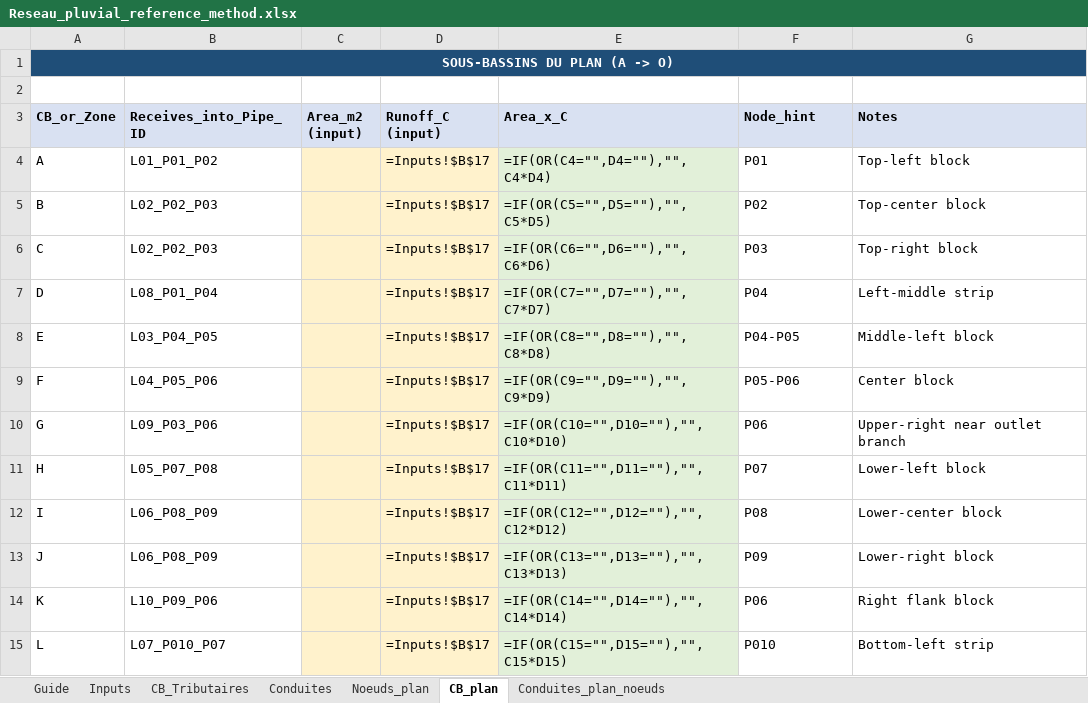
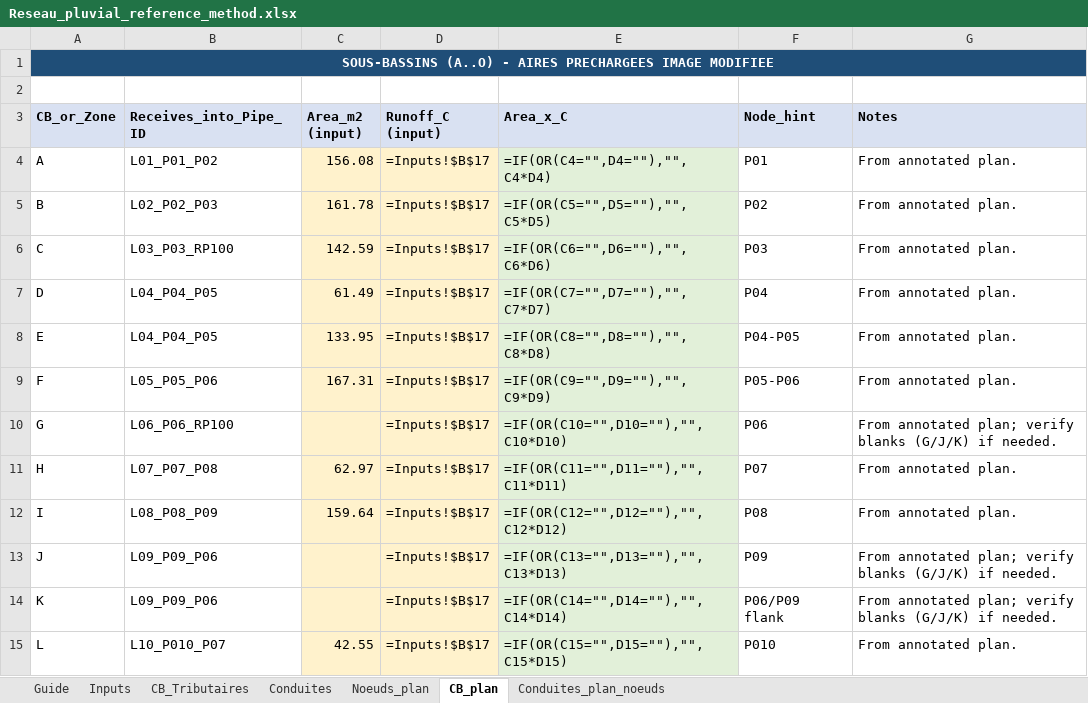
Before and after one commit to acon560-prog/idf-web-app, an Excel workbook: engineering/drainage-design/Reseau_pluvial_reference_method.xlsx, sheet CB_plan, drawn as a sheet; only a part is shown; values as stored, in another font and other column widths than the file's, no borders; formulas without a stored value are shown as written; the diff covers the shown part only; the diff names each change by its address in the sheet, - before the commit and + after, or states it on an @@ line.

```diff
--- a/engineering/drainage-design/Reseau_pluvial_reference_method.xlsx (sheet CB_plan)
+++ b/engineering/drainage-design/Reseau_pluvial_reference_method.xlsx (sheet CB_plan)
-A1 (CB_or_Zone): SOUS-BASSINS DU PLAN (A -> O)
+A1 (CB_or_Zone): SOUS-BASSINS (A..O) - AIRES PRECHARGEES IMAGE MODIFIEE
-C4 (Area_m2 (input)): (empty)
+C4 (Area_m2 (input)): 156.08
-G4 (Notes): Top-left block
+G4 (Notes): From annotated plan.
-C5 (Area_m2 (input)): (empty)
+C5 (Area_m2 (input)): 161.78
-G5 (Notes): Top-center block
+G5 (Notes): From annotated plan.
-B6 (Receives_into_Pipe_ID): L02_P02_P03
+B6 (Receives_into_Pipe_ID): L03_P03_RP100
-C6 (Area_m2 (input)): (empty)
+C6 (Area_m2 (input)): 142.59
-G6 (Notes): Top-right block
+G6 (Notes): From annotated plan.
-B7 (Receives_into_Pipe_ID): L08_P01_P04
+B7 (Receives_into_Pipe_ID): L04_P04_P05
-C7 (Area_m2 (input)): (empty)
+C7 (Area_m2 (input)): 61.49
-G7 (Notes): Left-middle strip
+G7 (Notes): From annotated plan.
-B8 (Receives_into_Pipe_ID): L03_P04_P05
+B8 (Receives_into_Pipe_ID): L04_P04_P05
-C8 (Area_m2 (input)): (empty)
+C8 (Area_m2 (input)): 133.95
-G8 (Notes): Middle-left block
+G8 (Notes): From annotated plan.
-B9 (Receives_into_Pipe_ID): L04_P05_P06
+B9 (Receives_into_Pipe_ID): L05_P05_P06
-C9 (Area_m2 (input)): (empty)
+C9 (Area_m2 (input)): 167.31
-G9 (Notes): Center block
+G9 (Notes): From annotated plan.
-B10 (Receives_into_Pipe_ID): L09_P03_P06
+B10 (Receives_into_Pipe_ID): L06_P06_RP100
-G10 (Notes): Upper-right near outlet branch
+G10 (Notes): From annotated plan; verify blanks (G/J/K) if needed.
-B11 (Receives_into_Pipe_ID): L05_P07_P08
+B11 (Receives_into_Pipe_ID): L07_P07_P08
-C11 (Area_m2 (input)): (empty)
+C11 (Area_m2 (input)): 62.97
-G11 (Notes): Lower-left block
+G11 (Notes): From annotated plan.
-B12 (Receives_into_Pipe_ID): L06_P08_P09
+B12 (Receives_into_Pipe_ID): L08_P08_P09
-C12 (Area_m2 (input)): (empty)
+C12 (Area_m2 (input)): 159.64
-G12 (Notes): Lower-center block
+G12 (Notes): From annotated plan.
-B13 (Receives_into_Pipe_ID): L06_P08_P09
+B13 (Receives_into_Pipe_ID): L09_P09_P06
-G13 (Notes): Lower-right block
+G13 (Notes): From annotated plan; verify blanks (G/J/K) if needed.
-B14 (Receives_into_Pipe_ID): L10_P09_P06
+B14 (Receives_into_Pipe_ID): L09_P09_P06
-F14 (Node_hint): P06
+F14 (Node_hint): P06/P09 flank
-G14 (Notes): Right flank block
+G14 (Notes): From annotated plan; verify blanks (G/J/K) if needed.
-B15 (Receives_into_Pipe_ID): L07_P010_P07
+B15 (Receives_into_Pipe_ID): L10_P010_P07
-C15 (Area_m2 (input)): (empty)
+C15 (Area_m2 (input)): 42.55
-G15 (Notes): Bottom-left strip
+G15 (Notes): From annotated plan.
```
Also changed, not shown: 10 edited cells elsewhere in this sheet, sheet Conduites_plan_noeuds, sheet Conduites, sheet Noeuds_plan, sheet Guide, sheet Inputs.
